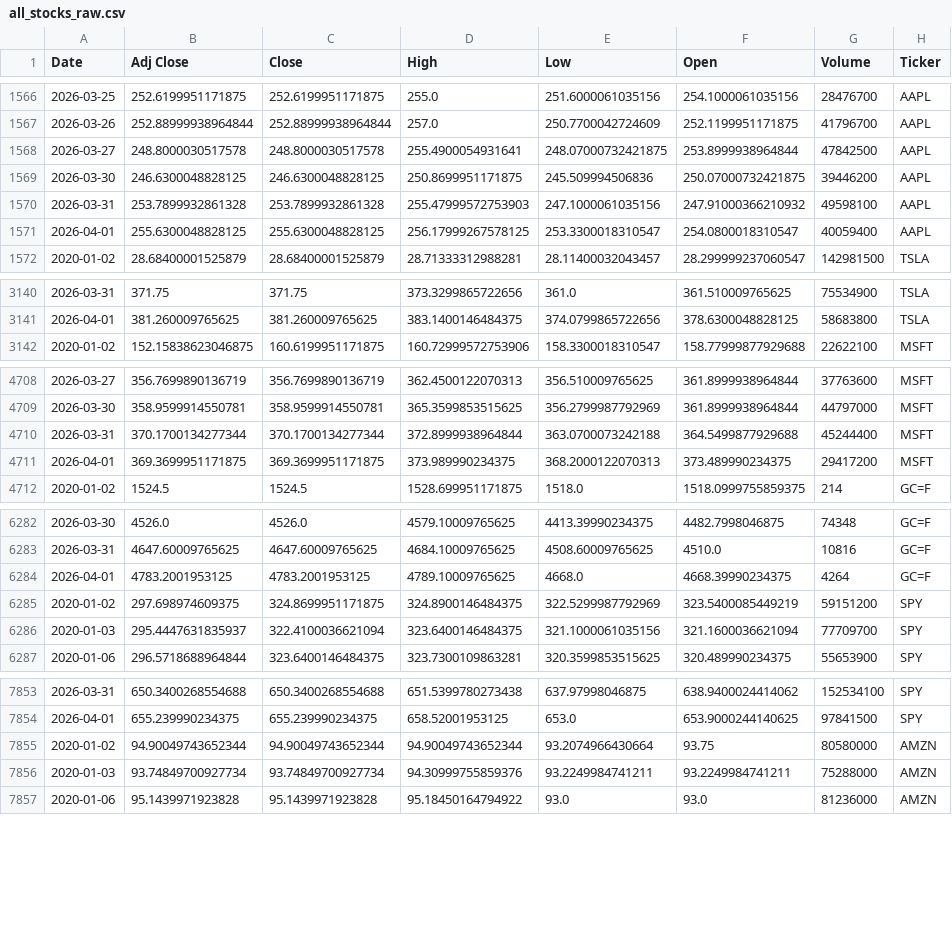
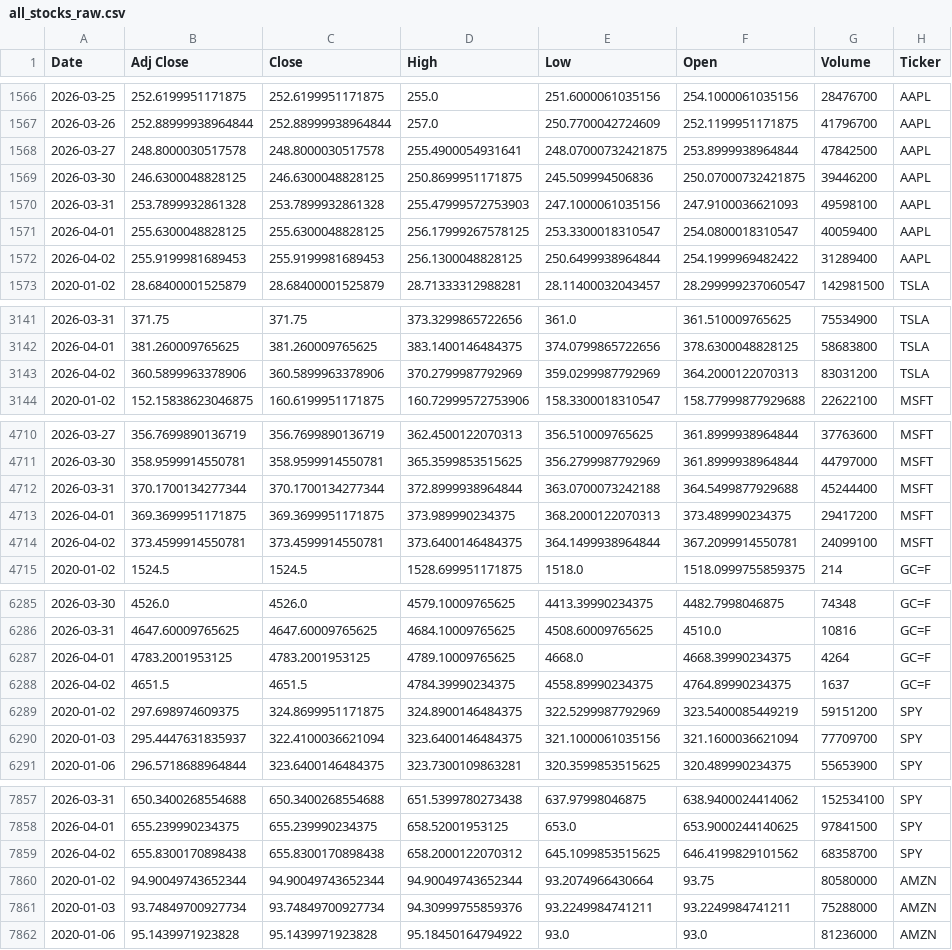
Before and after one commit to Youssef-3Joe/Stock-Market-Analysis, a CSV file: all_stocks_raw.csv, drawn as a sheet; only a part is shown, gaps mark what is left out; the diff covers the shown part only.

```diff
--- a/all_stocks_raw.csv
+++ b/all_stocks_raw.csv
@@ -1569,4 +1569,5 @@ Date,Adj Close,Close,High,Low,Open,Volume,Ticker
 2026-03-30,246.6300048828125,246.6300048828125,250.8699951171875,245.509994506836,250.07000732421875,39446200,AAPL
-2026-03-31,253.7899932861328,253.7899932861328,255.47999572753903,247.1000061035156,247.91000366210932,49598100,AAPL
+2026-03-31,253.7899932861328,253.7899932861328,255.47999572753903,247.1000061035156,247.9100036621093,49598100,AAPL
 2026-04-01,255.6300048828125,255.6300048828125,256.17999267578125,253.3300018310547,254.0800018310547,40059400,AAPL
+2026-04-02,255.9199981689453,255.9199981689453,256.1300048828125,250.6499938964844,254.1999969482422,31289400,AAPL
 2020-01-02,28.68400001525879,28.68400001525879,28.71333312988281,28.11400032043457,28.299999237060547,142981500,TSLA
@@ -3141,2 +3142,3 @@ Date,Adj Close,Close,High,Low,Open,Volume,Ticker
 2026-04-01,381.260009765625,381.260009765625,383.1400146484375,374.0799865722656,378.6300048828125,58683800,TSLA
+2026-04-02,360.5899963378906,360.5899963378906,370.2799987792969,359.0299987792969,364.2000122070313,83031200,TSLA
 2020-01-02,152.15838623046875,160.6199951171875,160.72999572753906,158.3300018310547,158.77999877929688,22622100,MSFT
@@ -4711,2 +4713,3 @@ Date,Adj Close,Close,High,Low,Open,Volume,Ticker
 2026-04-01,369.3699951171875,369.3699951171875,373.989990234375,368.2000122070313,373.489990234375,29417200,MSFT
+2026-04-02,373.4599914550781,373.4599914550781,373.6400146484375,364.1499938964844,367.2099914550781,24099100,MSFT
 2020-01-02,1524.5,1524.5,1528.699951171875,1518.0,1518.0999755859375,214,GC=F
@@ -6284,2 +6287,3 @@ Date,Adj Close,Close,High,Low,Open,Volume,Ticker
 2026-04-01,4783.2001953125,4783.2001953125,4789.10009765625,4668.0,4668.39990234375,4264,GC=F
+2026-04-02,4651.5,4651.5,4784.39990234375,4558.89990234375,4764.89990234375,1637,GC=F
 2020-01-02,297.698974609375,324.8699951171875,324.8900146484375,322.5299987792969,323.5400085449219,59151200,SPY
@@ -7854,2 +7858,3 @@ Date,Adj Close,Close,High,Low,Open,Volume,Ticker
 2026-04-01,655.239990234375,655.239990234375,658.52001953125,653.0,653.9000244140625,97841500,SPY
+2026-04-02,655.8300170898438,655.8300170898438,658.2000122070312,645.1099853515625,646.4199829101562,68358700,SPY
 2020-01-02,94.90049743652344,94.90049743652344,94.90049743652344,93.2074966430664,93.75,80580000,AMZN
```
Also changed, not shown: 1 added row elsewhere in this file, AAPL.csv, AMZN.csv, 5 other files.
